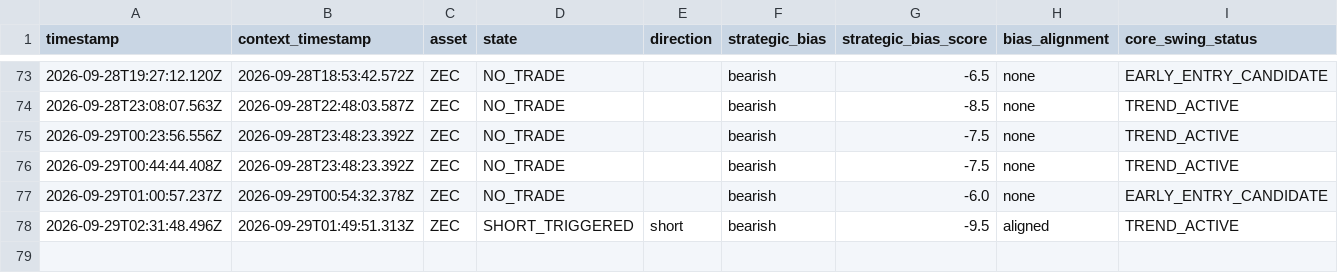
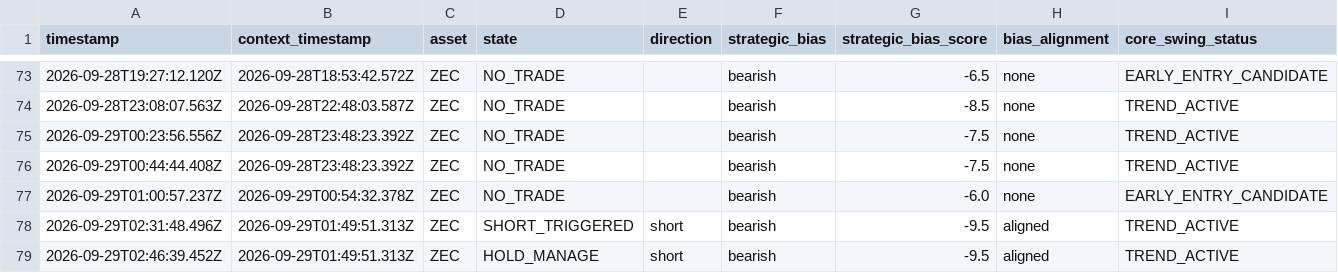
Before and after one commit to themooje412/btc-market-data-collector, a CSV file: assets/zec/execution_history.csv, drawn as a sheet; only a part is shown, gaps mark what is left out; rows hold the shown columns only; the diff names each change by its address in the sheet, - before the commit and + after, or states it on an @@ line.

```diff
--- a/assets/zec/execution_history.csv
+++ b/assets/zec/execution_history.csv
+row 79: 2026-09-29T02:46:39.452Z | 2026-09-29T01:49:51.313Z | ZEC | HOLD_MANAGE | short | bearish | -9.5 | aligned | TREND_ACTIVE
```
Also changed, not shown: 9 other files.
